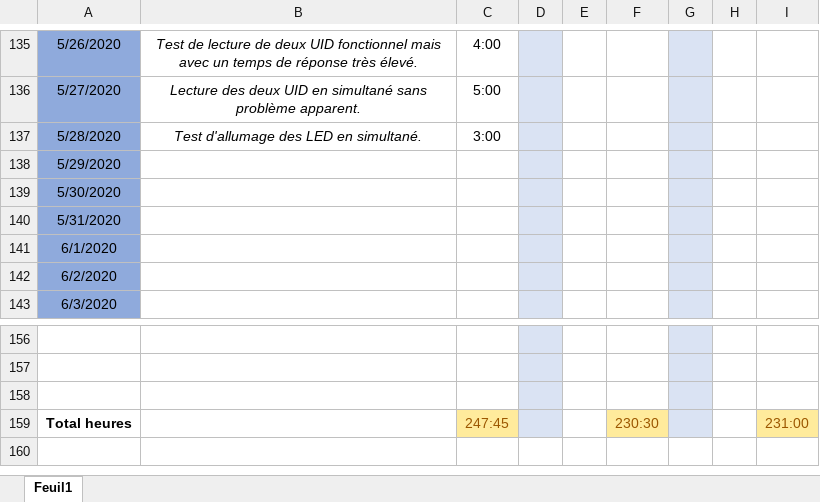
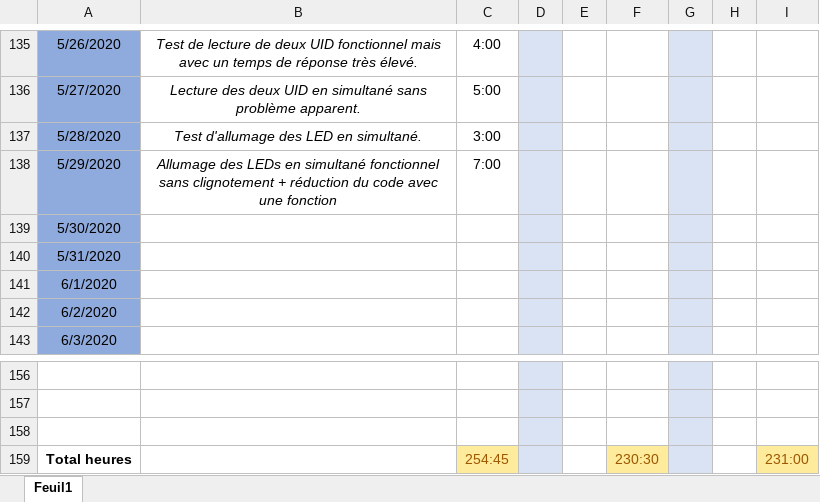
Before and after one commit to GuiguiMvn/Systeme-Escape-Game-Telethon, an Excel workbook: Commun/Journal d'activités.xlsx, sheet Feuil1, drawn as a sheet; only a part is shown, gaps mark what is left out; values as stored, in another font and other column widths than the file's, no borders; the diff names each change by its address in the sheet, - before the commit and + after, or states it on an @@ line.

Commit message:
Maj journal d'activités

```diff
--- a/Commun/Journal d'activités.xlsx (sheet Feuil1)
+++ b/Commun/Journal d'activités.xlsx (sheet Feuil1)
-B138: (empty)
+B138: Allumage des LEDs en simultané fonctionnel sans clignotement + réduction du code avec une fonction
-C138: (empty)
+C138: 7:00
-C159: 247:45
+C159: 254:45
```
